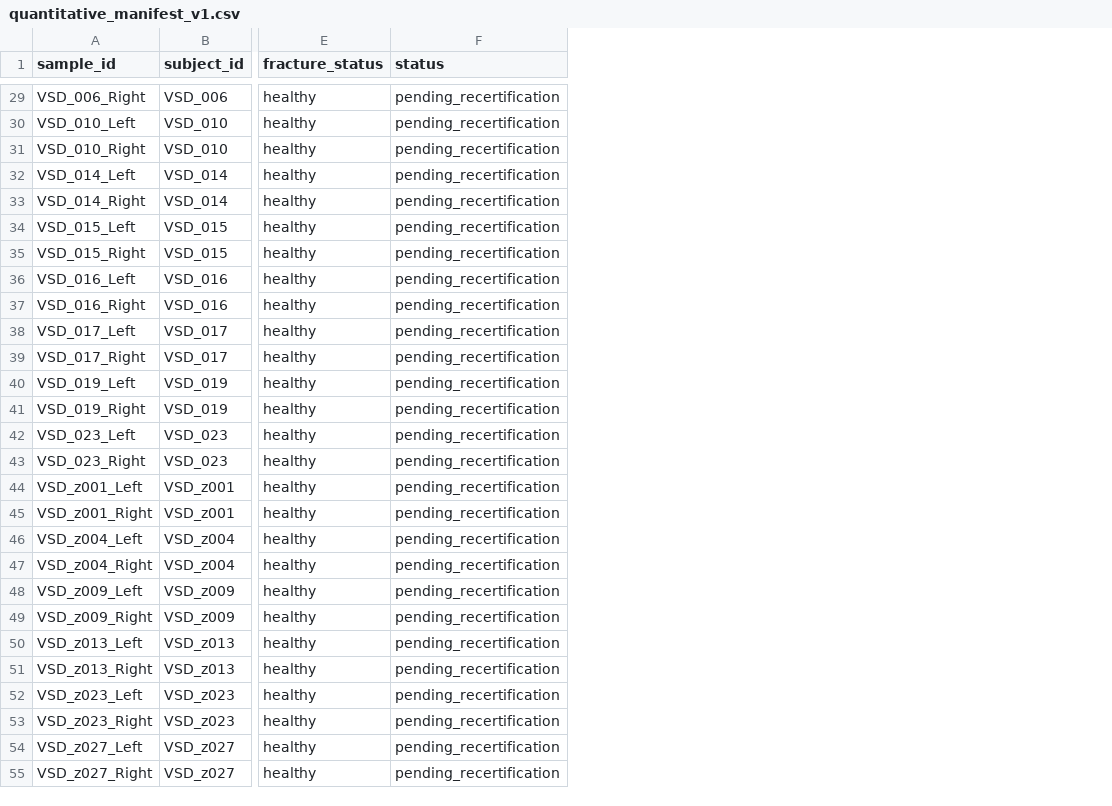
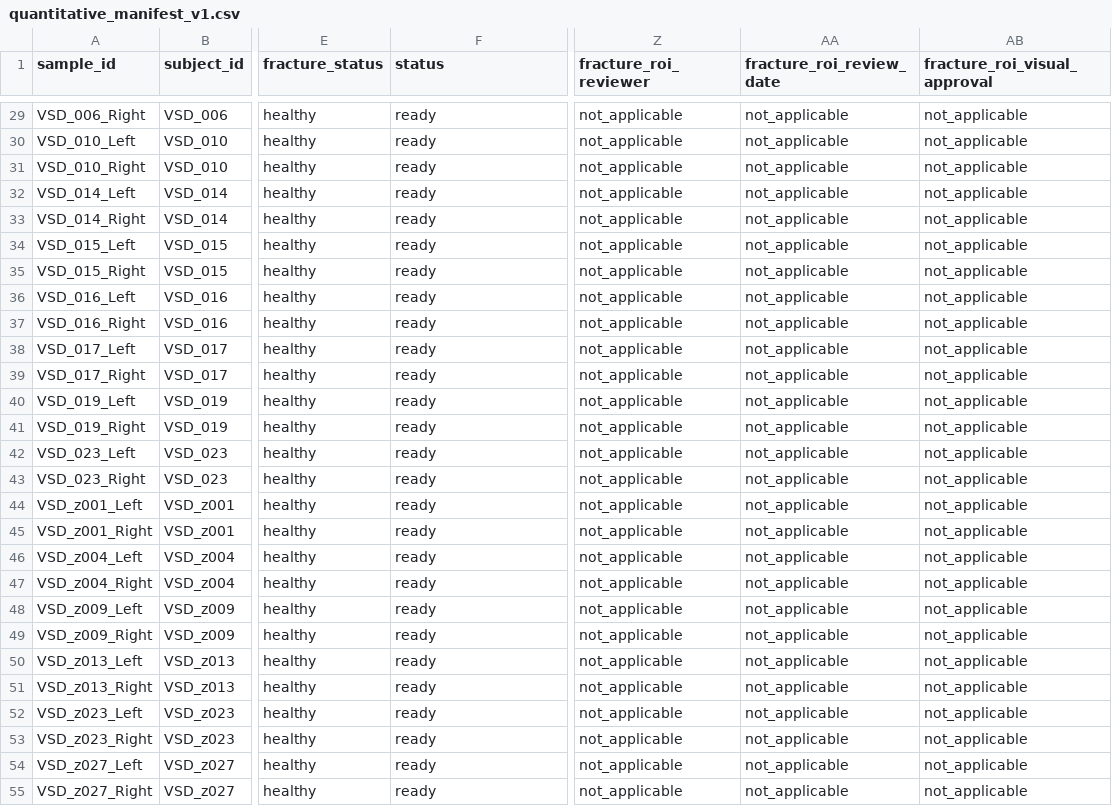
Before and after one commit to CodesTree/XrayTo3D-Capstone, a CSV file: TestProject/reports/manifests/quantitative_manifest_v1.csv, drawn as a sheet; only a part is shown, gaps mark what is left out; the diff covers the shown part only; the diff names each change by its address in the sheet, - before the commit and + after, or states it on an @@ line.

```diff
--- a/TestProject/reports/manifests/quantitative_manifest_v1.csv
+++ b/TestProject/reports/manifests/quantitative_manifest_v1.csv
+column Z (fracture_roi_reviewer), rows 29-55: all not_applicable
+column AA (fracture_roi_review_date), rows 29-55: all not_applicable
+column AB (fracture_roi_visual_approval), rows 29-55: all not_applicable
-F29:F55 (status): pending_recertification
+F29:F55 (status): ready
```
Also changed, not shown: 57 edited cells elsewhere in this file, TestProject/reports/manifests/cohort_flow_v1.csv, 48 other files.
